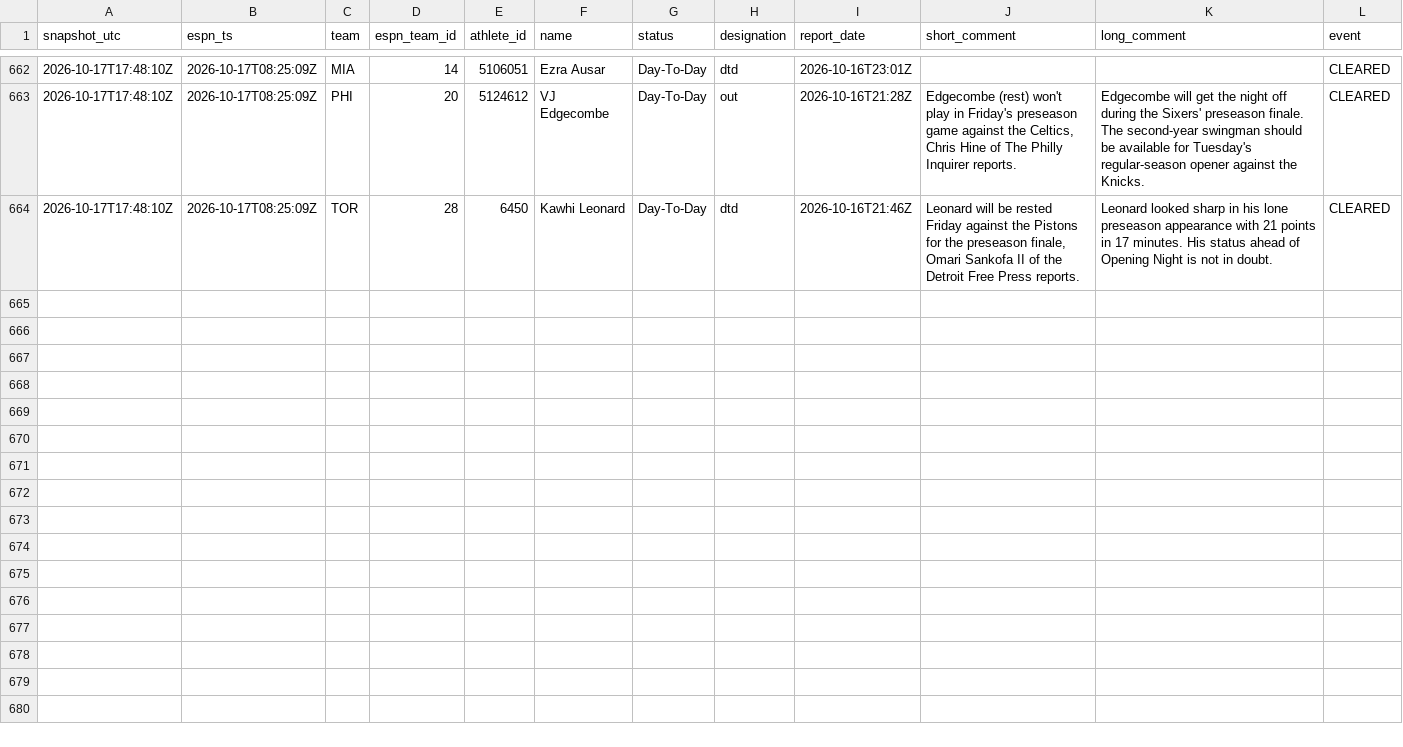
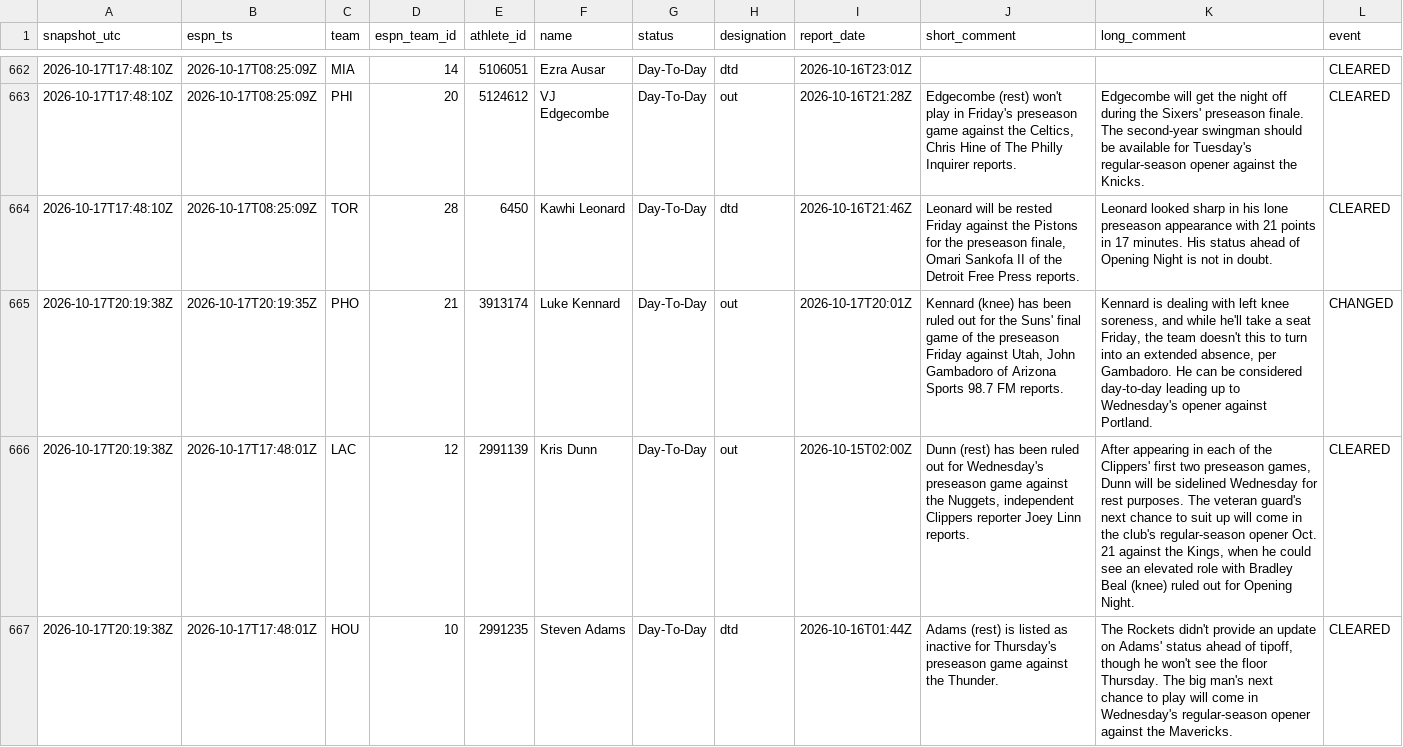
Before and after one commit to Reece236/BOOKER, a CSV file: injuries/injury_log.csv, drawn as a sheet; only a part is shown, gaps mark what is left out; the diff covers the shown part only; the diff names each change by its address in the sheet, - before the commit and + after, or states it on an @@ line.

```diff
--- a/injuries/injury_log.csv
+++ b/injuries/injury_log.csv
+row 665: 2026-10-17T20:19:38Z | 2026-10-17T20:19:35Z | PHO | 21 | 3913174 | Luke Kennard | Day-To-Day | out | 2026-10-17T20:01Z | Kennard (knee) has been ruled out for the Suns' final game of the preseason Friday against Utah, John Gambadoro of Arizona Sports 98.7 FM reports. | Kennard is dealing with left knee soreness, and while he'll take a seat Friday, the team doesn't this to turn into an extended absence, per Gambadoro. He can be considered day-to-day leading up to Wednesday's opener against Portland. | CHANGED
+row 666: 2026-10-17T20:19:38Z | 2026-10-17T17:48:01Z | LAC | 12 | 2991139 | Kris Dunn | Day-To-Day | out | 2026-10-15T02:00Z | Dunn (rest) has been ruled out for Wednesday's preseason game against the Nuggets, independent Clippers reporter Joey Linn reports. | After appearing in each of the Clippers' first two preseason games, Dunn will be sidelined Wednesday for rest purposes. The veteran guard's next chance to suit up will come in the club's regular-season opener Oct. 21 against the Kings, when he could see an elevated role with Bradley Beal (knee) ruled out for Opening Night. | CLEARED
+row 667: 2026-10-17T20:19:38Z | 2026-10-17T17:48:01Z | HOU | 10 | 2991235 | Steven Adams | Day-To-Day | dtd | 2026-10-16T01:44Z | Adams (rest) is listed as inactive for Thursday's preseason game against the Thunder. | The Rockets didn't provide an update on Adams' status ahead of tipoff, though he won't see the floor Thursday. The big man's next chance to play will come in Wednesday's regular-season opener against the Mavericks. | CLEARED
```
Also changed, not shown: 6 added rows elsewhere in this file, 1 other file.
